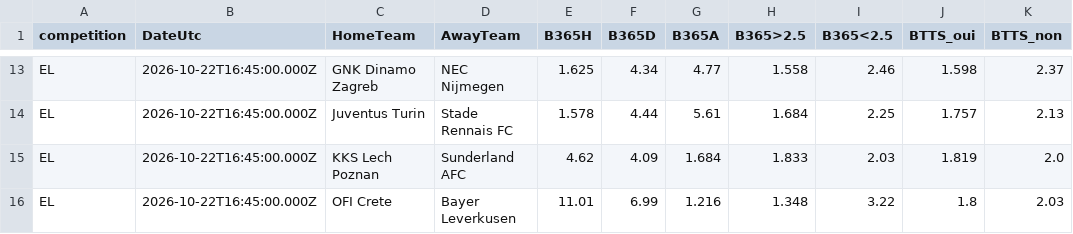
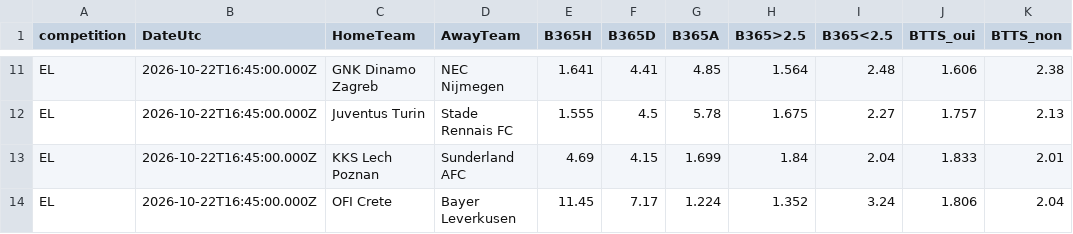
Before and after one commit to EssicOuroumav/kateni, a CSV file: cotes_europe.csv, drawn as a sheet; only a part is shown, gaps mark what is left out; addresses are those after the commit; the diff covers the shown part only; the diff names each change by its address in the sheet, - before the commit and + after, or states it on an @@ line.

```diff
--- a/cotes_europe.csv
+++ b/cotes_europe.csv
-E11 (B365H): 1.625
+E11 (B365H): 1.641
-F11 (B365D): 4.34
+F11 (B365D): 4.41
-G11 (B365A): 4.77
+G11 (B365A): 4.85
-H11 (B365>2.5): 1.558
+H11 (B365>2.5): 1.564
-I11 (B365<2.5): 2.46
+I11 (B365<2.5): 2.48
-J11 (BTTS_oui): 1.598
+J11 (BTTS_oui): 1.606
-K11 (BTTS_non): 2.37
+K11 (BTTS_non): 2.38
-E12 (B365H): 1.578
+E12 (B365H): 1.555
-F12 (B365D): 4.44
+F12 (B365D): 4.5
-G12 (B365A): 5.61
+G12 (B365A): 5.78
-H12 (B365>2.5): 1.684
+H12 (B365>2.5): 1.675
-I12 (B365<2.5): 2.25
+I12 (B365<2.5): 2.27
-E13 (B365H): 4.62
+E13 (B365H): 4.69
-F13 (B365D): 4.09
+F13 (B365D): 4.15
-G13 (B365A): 1.684
+G13 (B365A): 1.699
-H13 (B365>2.5): 1.833
+H13 (B365>2.5): 1.84
-I13 (B365<2.5): 2.03
+I13 (B365<2.5): 2.04
-J13 (BTTS_oui): 1.819
+J13 (BTTS_oui): 1.833
-K13 (BTTS_non): 2.0
+K13 (BTTS_non): 2.01
-E14 (B365H): 11.01
+E14 (B365H): 11.45
-F14 (B365D): 6.99
+F14 (B365D): 7.17
-G14 (B365A): 1.216
+G14 (B365A): 1.224
-H14 (B365>2.5): 1.348
+H14 (B365>2.5): 1.352
-I14 (B365<2.5): 3.22
+I14 (B365<2.5): 3.24
-J14 (BTTS_oui): 1.8
+J14 (BTTS_oui): 1.806
-K14 (BTTS_non): 2.03
+K14 (BTTS_non): 2.04
```
Also changed, not shown: 2 removed rows and 121 edited cells elsewhere in this file, calendrier_saison.csv, 1 other file.
